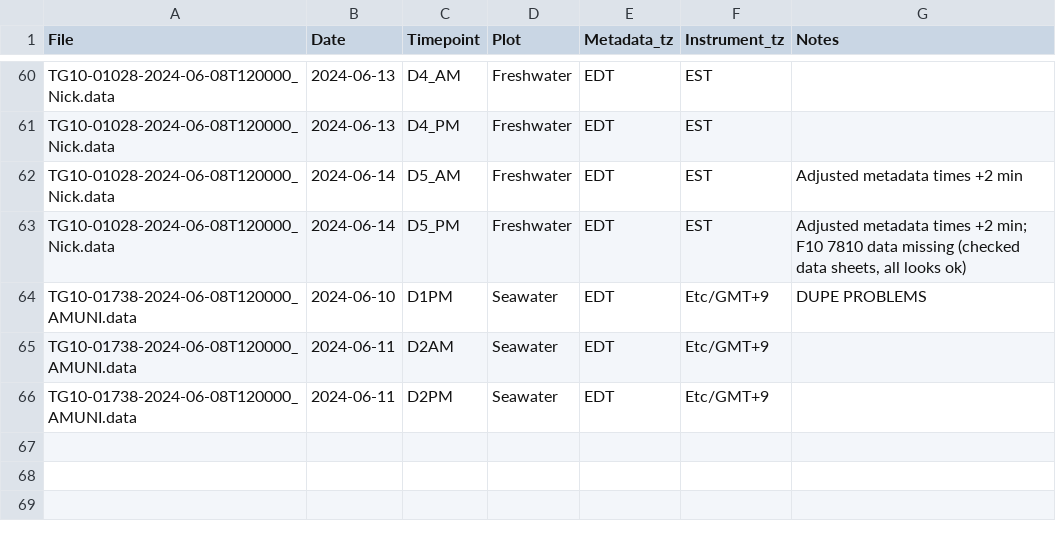
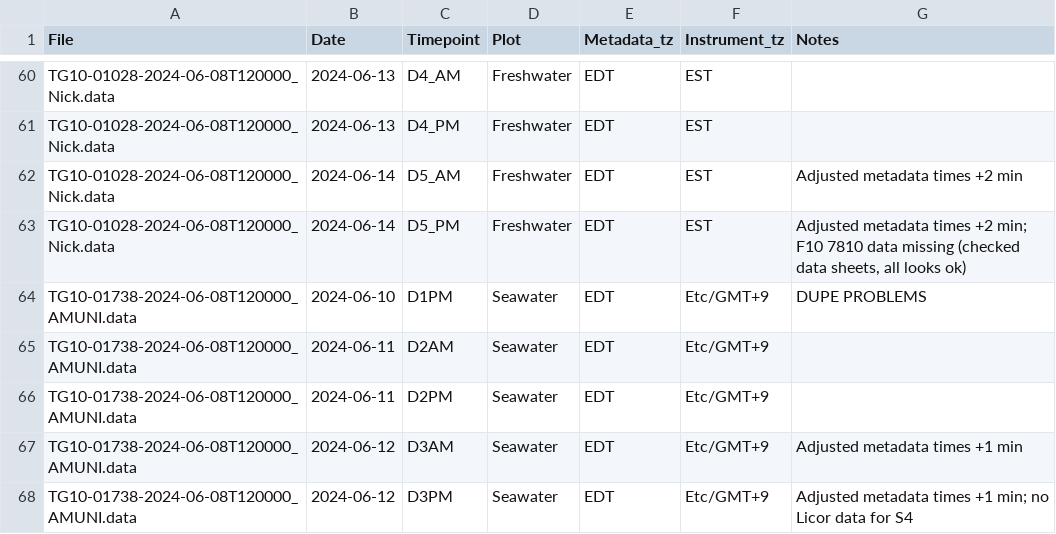
Before and after one commit to COMPASS-DOE/TEMPEST, a CSV file: Data/tree_flux_licor/treeflux-processing-info.csv, drawn as a sheet; only a part is shown, gaps mark what is left out; the diff names each change by its address in the sheet, - before the commit and + after, or states it on an @@ line.

```diff
--- a/Data/tree_flux_licor/treeflux-processing-info.csv
+++ b/Data/tree_flux_licor/treeflux-processing-info.csv
+row 67: TG10-01738-2024-06-08T120000_AMUNI.data | 2024-06-12 | D3AM | Seawater | EDT | Etc/GMT+9 | Adjusted metadata times +1 min
+row 68: TG10-01738-2024-06-08T120000_AMUNI.data | 2024-06-12 | D3PM | Seawater | EDT | Etc/GMT+9 | Adjusted metadata times +1 min; no Licor data for S4
```
Also changed, not shown: Data/tree_flux_licor/metadata_excel_files/tree_flux_metadata24.csv.
